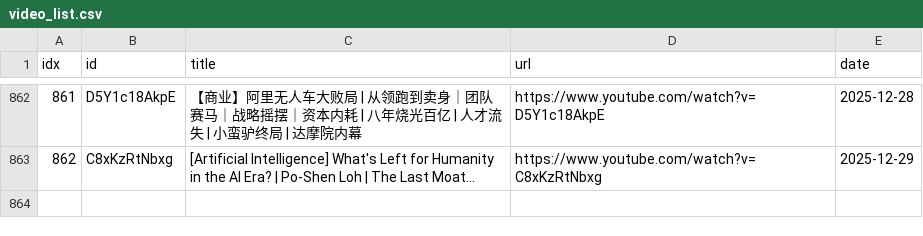
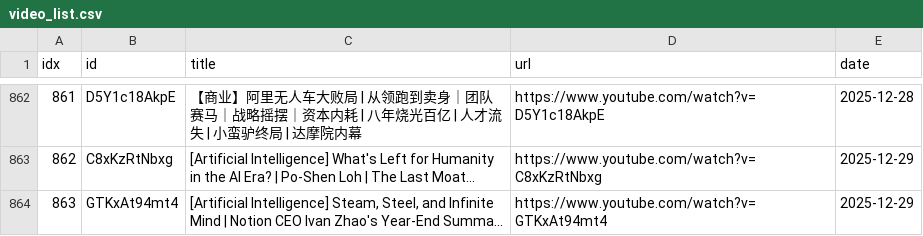
Before and after one commit to sumsjp/BestPartners, a CSV file: src/video_list.csv, drawn as a sheet; only a part is shown, gaps mark what is left out; the diff names each change by its address in the sheet, - before the commit and + after, or states it on an @@ line.

```diff
--- a/src/video_list.csv
+++ b/src/video_list.csv
+row 864: 863 | GTKxAt94mt4 | [Artificial Intelligence] Steam, Steel, and Infinite Mind | Notion CEO Ivan Zhao's Year-End Summa... | https://www.youtube.com/watch?v=GTKxAt94mt4 | 2025-12-29
```
Also changed, not shown: 4 other files.
